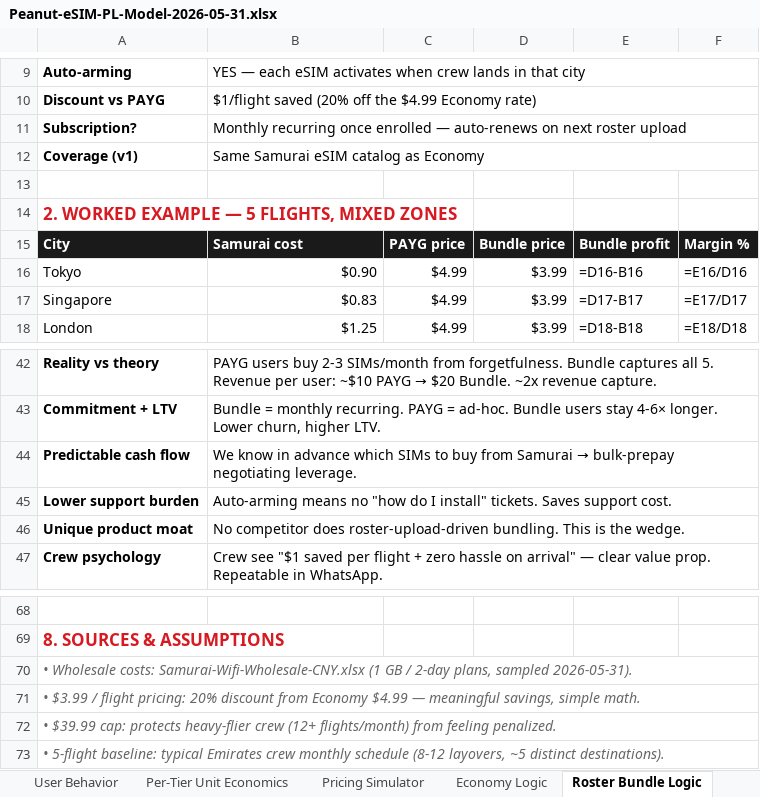
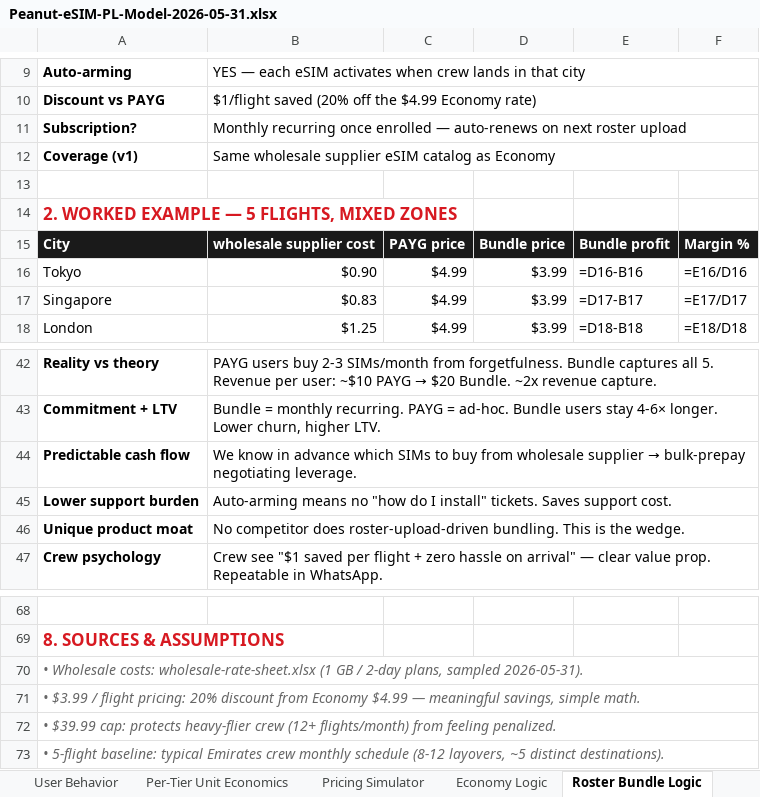
Before and after one commit to peanut-e-sim/peanut-esim-business-overview, an Excel workbook: docs/downloads/Peanut-eSIM-PL-Model-2026-05-31.xlsx, sheet Roster Bundle Logic, drawn as a sheet; only a part is shown, gaps mark what is left out; values as stored, in another font and other column widths than the file's, no borders; formulas without a stored value are shown as written; the diff names each change by its address in the sheet, - before the commit and + after, or states it on an @@ line.

```diff
--- a/docs/downloads/Peanut-eSIM-PL-Model-2026-05-31.xlsx (sheet Roster Bundle Logic)
+++ b/docs/downloads/Peanut-eSIM-PL-Model-2026-05-31.xlsx (sheet Roster Bundle Logic)
-B12: Same Samurai eSIM catalog as Economy
+B12: Same wholesale supplier eSIM catalog as Economy
-B15: Samurai cost
+B15: wholesale supplier cost
@@ B44: …buy from Samurai → bulk-prepay… → …buy from wholesale supplier → bulk-prepay… @@
-A70: …Wholesale costs: Samurai-Wifi-Wholesale-CNY.xlsx (1 GB…
+A70: …Wholesale costs: wholesale-rate-sheet.xlsx (1 GB…
```
Also changed, not shown: sheet Pricing Simulator, sheet Procurement Options, sheet Economy Logic, sheet Strategic Scenarios, sheet Premium Economy Logic, sheet Per-Tier Unit Economics, 1 more sheet, 15 other files.
